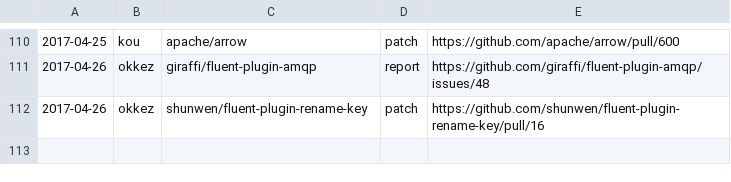
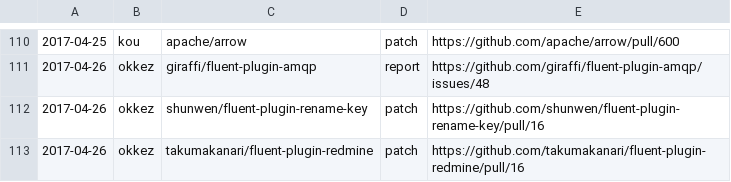
Before and after one commit to clear-code/statistics, a CSV file: upstream-feedback/2017-04.csv, drawn as a sheet; only a part is shown, gaps mark what is left out.

Commit message:
Add feedback!!

```diff
--- a/upstream-feedback/2017-04.csv
+++ b/upstream-feedback/2017-04.csv
@@ -112 +112,2 @@
 2017-04-26,okkez,shunwen/fluent-plugin-rename-key,patch,https://github.com/shunwen/fluent-plugin-rename-key/pull/16
+2017-04-26,okkez,takumakanari/fluent-plugin-redmine,patch,https://github.com/takumakanari/fluent-plugin-redmine/pull/16
```
